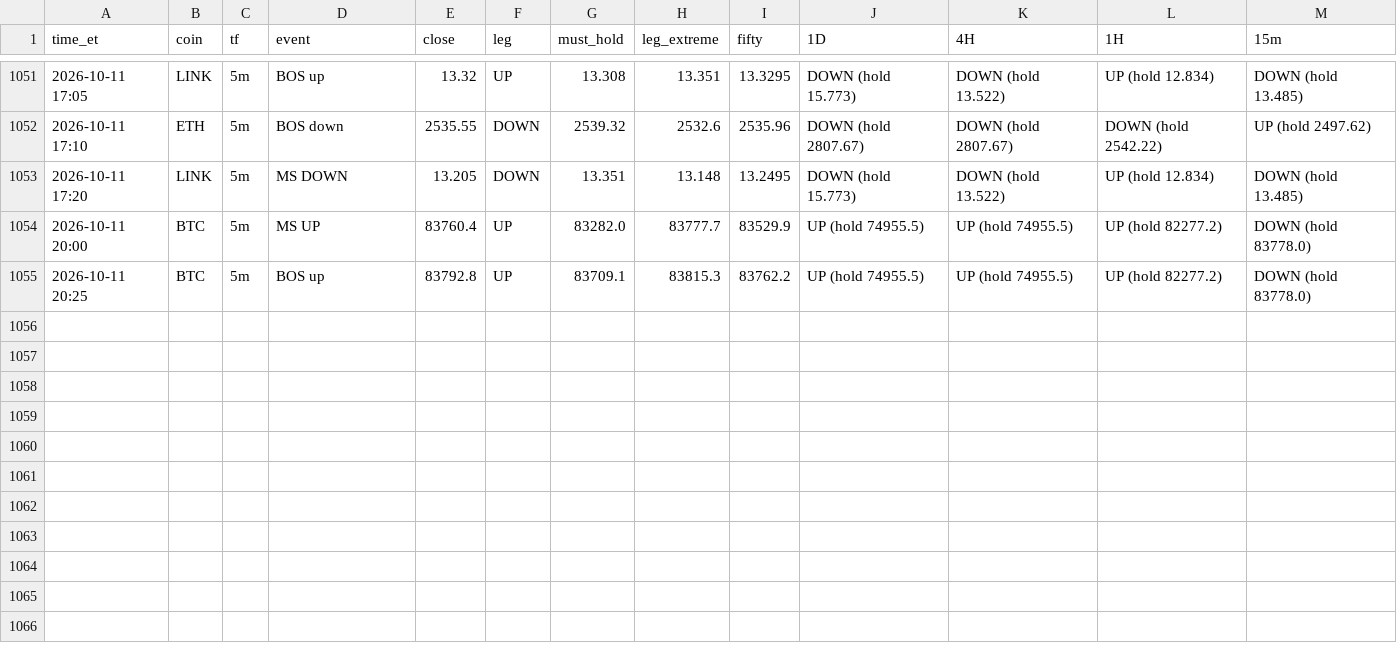
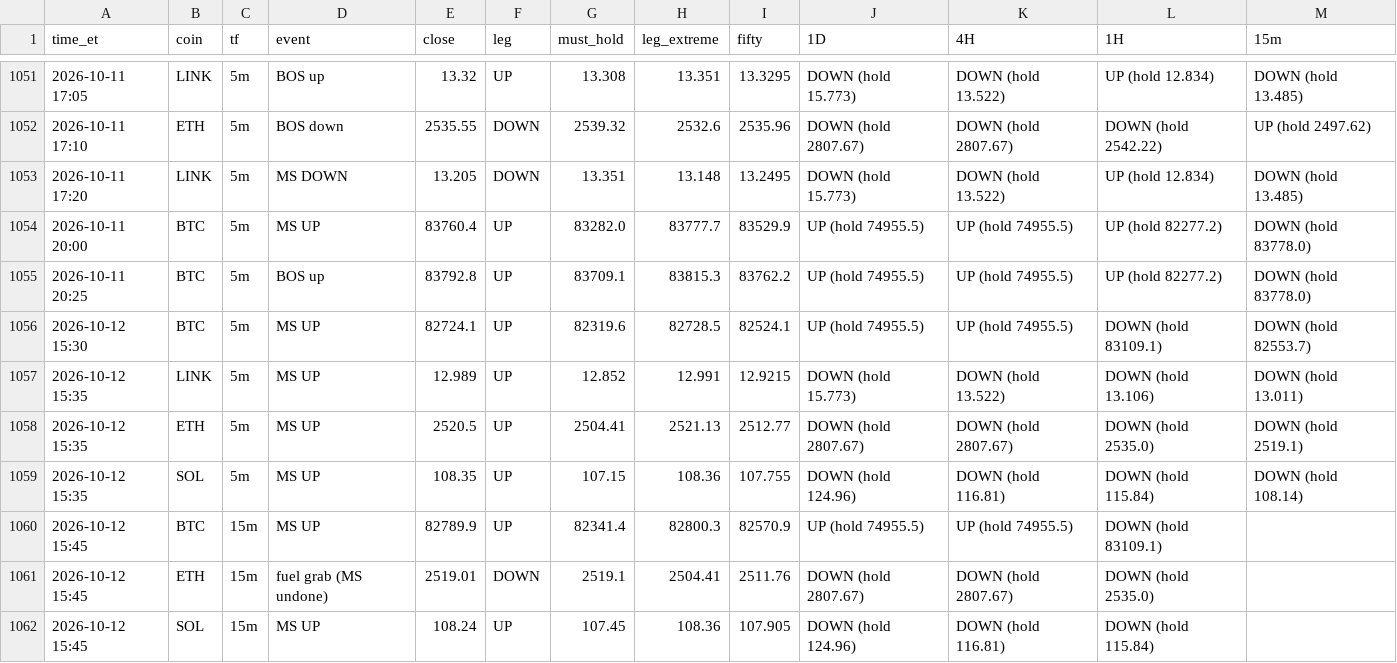
Before and after one commit to HarleyBear70/okx-trading-bot, a CSV file: journal/heartbeat_events.csv, drawn as a sheet; only a part is shown, gaps mark what is left out; the diff names each change by its address in the sheet, - before the commit and + after, or states it on an @@ line.

```diff
--- a/journal/heartbeat_events.csv
+++ b/journal/heartbeat_events.csv
+row 1056: 2026-10-12 15:30 | BTC | 5m | MS UP | 82724.1 | UP | 82319.6 | 82728.5 | 82524.1 | UP (hold 74955.5) | UP (hold 74955.5) | DOWN (hold 83109.1) | DOWN (hold 82553.7)
+row 1057: 2026-10-12 15:35 | LINK | 5m | MS UP | 12.989 | UP | 12.852 | 12.991 | 12.9215 | DOWN (hold 15.773) | DOWN (hold 13.522) | DOWN (hold 13.106) | DOWN (hold 13.011)
+row 1058: 2026-10-12 15:35 | ETH | 5m | MS UP | 2520.5 | UP | 2504.41 | 2521.13 | 2512.77 | DOWN (hold 2807.67) | DOWN (hold 2807.67) | DOWN (hold 2535.0) | DOWN (hold 2519.1)
+row 1059: 2026-10-12 15:35 | SOL | 5m | MS UP | 108.35 | UP | 107.15 | 108.36 | 107.755 | DOWN (hold 124.96) | DOWN (hold 116.81) | DOWN (hold 115.84) | DOWN (hold 108.14)
+row 1060: 2026-10-12 15:45 | BTC | 15m | MS UP | 82789.9 | UP | 82341.4 | 82800.3 | 82570.9 | UP (hold 74955.5) | UP (hold 74955.5) | DOWN (hold 83109.1)
+row 1061: 2026-10-12 15:45 | ETH | 15m | fuel grab (MS undone) | 2519.01 | DOWN | 2519.1 | 2504.41 | 2511.76 | DOWN (hold 2807.67) | DOWN (hold 2807.67) | DOWN (hold 2535.0)
+row 1062: 2026-10-12 15:45 | SOL | 15m | MS UP | 108.24 | UP | 107.45 | 108.36 | 107.905 | DOWN (hold 124.96) | DOWN (hold 116.81) | DOWN (hold 115.84)
```
Also changed, not shown: 3 other files.
